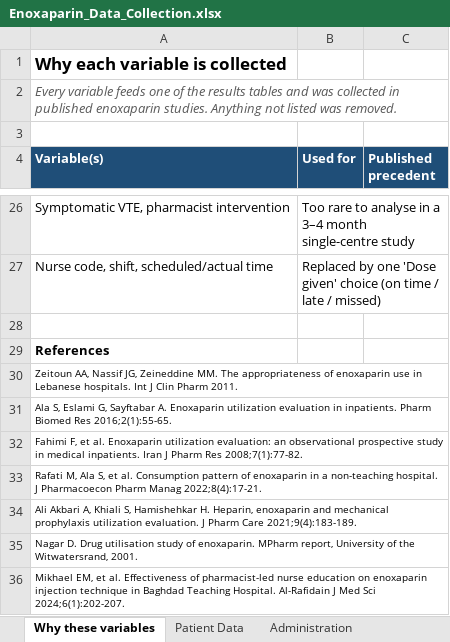
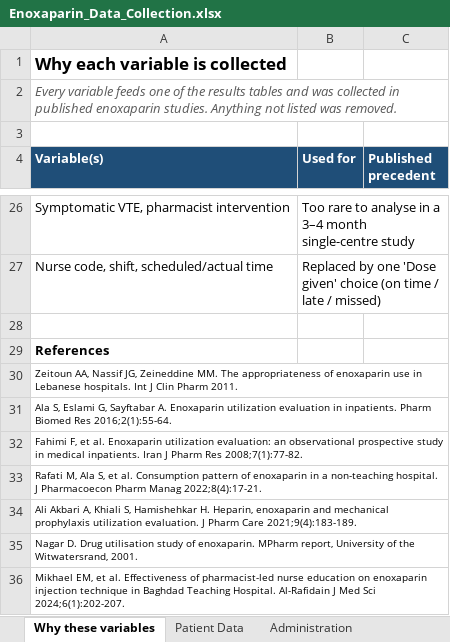
Before and after one commit to pharmacist24/rnoxoparin-study, an Excel workbook: Enoxaparin_Data_Collection.xlsx, sheet Why these variables, drawn as a sheet; only a part is shown, gaps mark what is left out; values as stored, in another font and other column widths than the file's, no borders; the diff names each change by its address in the sheet, - before the commit and + after, or states it on an @@ line.

```diff
--- a/Enoxaparin_Data_Collection.xlsx (sheet Why these variables)
+++ b/Enoxaparin_Data_Collection.xlsx (sheet Why these variables)
-A31 (Variable(s)): …Biomed Res 2016;2(1):55-65.
+A31 (Variable(s)): …Biomed Res 2016;2(1):55-64.
```
